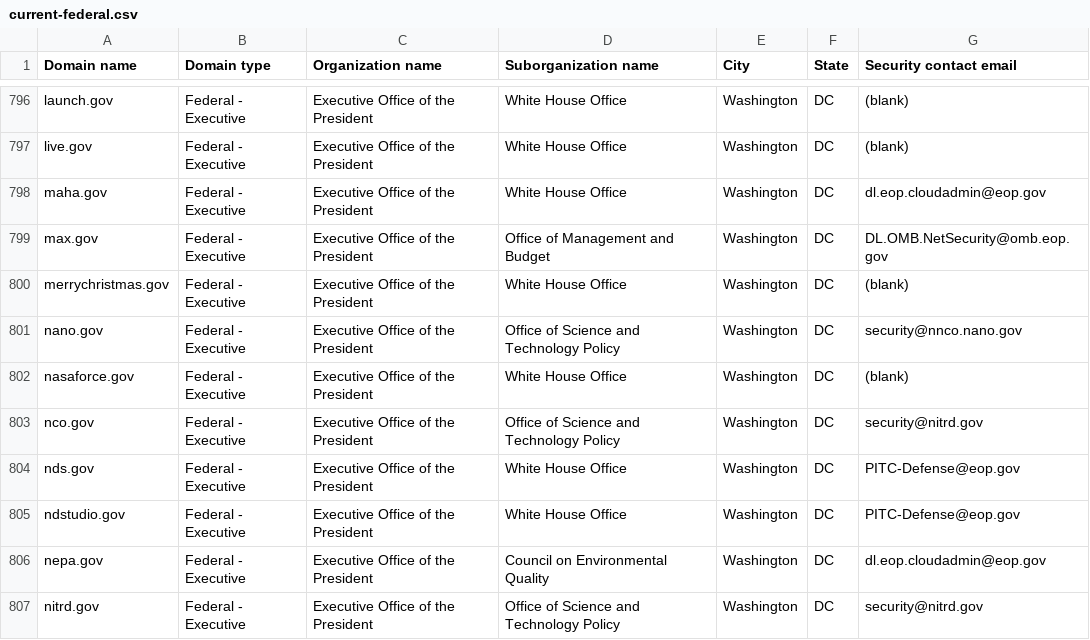
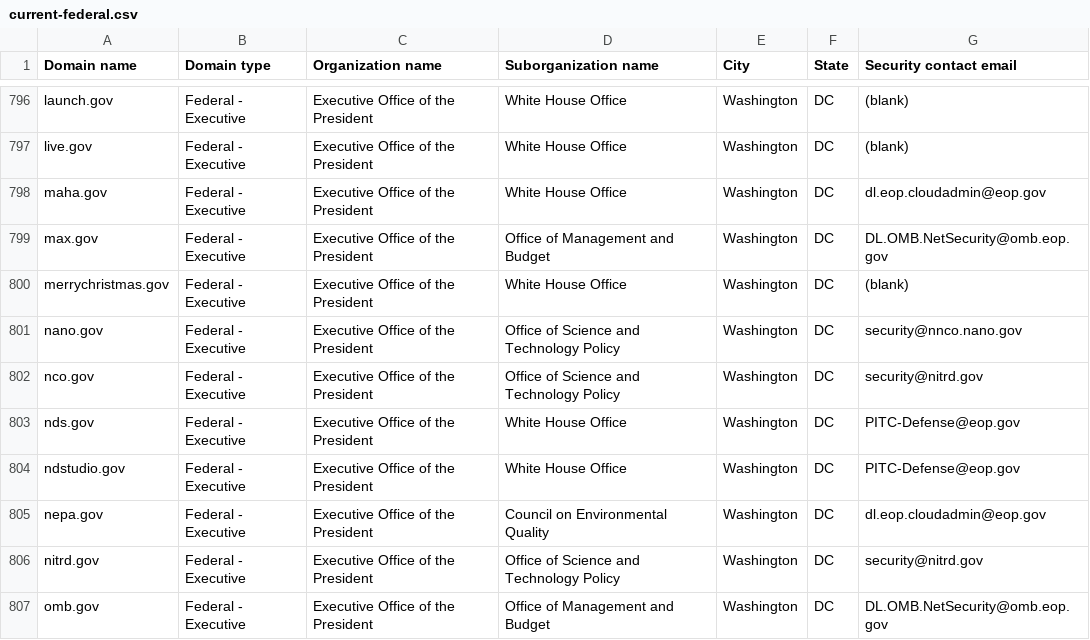
Before and after one commit to zandercymatics/dotgov-data, a CSV file: current-federal.csv, drawn as a sheet; only a part is shown, gaps mark what is left out; the shorter side is filled out with more unchanged rows.

Commit message:
Flat: latest data (2026-11-19T15:37:37.686Z) {   "date": "2026-11-19T15:37:37.686Z",   "files": [     {       "name": "current-federal.csv",       "deltaBytes": -110,       "source": "https://manage.get.gov/api/v1/get-report/current-federal"     },     {       "name": "current-full.csv",       "deltaBytes": 526,       "source": "https://manage.get.gov/api/v1/get-report/current-full"     }   ] }

```diff
--- a/current-federal.csv
+++ b/current-federal.csv
@@ -801,3 +801,2 @@ merrychristmas.gov,Federal - Executive,Executive Office of the President,White H
 nano.gov,Federal - Executive,Executive Office of the President,Office of Science and Technology Policy,Washington,DC,security@nnco.nano.gov
-nasaforce.gov,Federal - Executive,Executive Office of the President,White House Office,Washington,DC,(blank)
 nco.gov,Federal - Executive,Executive Office of the President,Office of Science and Technology Policy,Washington,DC,security@nitrd.gov
```
Also changed, not shown: 1 other file.
